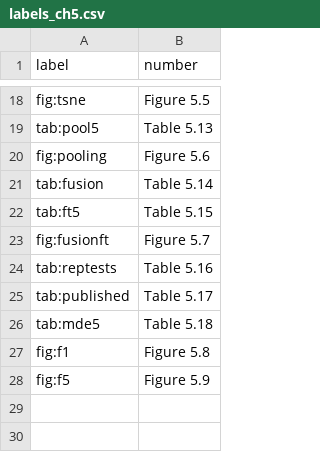
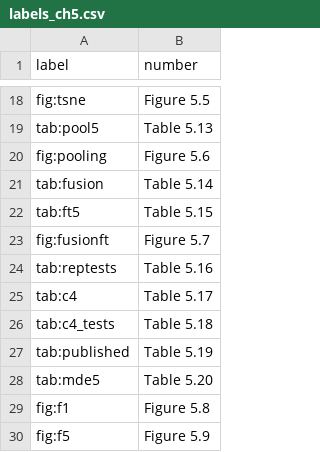
Before and after one commit to mohammad-sayem-uddin/aip-supcon, a CSV file: results/thesis/labels_ch5.csv, drawn as a sheet; only a part is shown, gaps mark what is left out.

```diff
--- a/results/thesis/labels_ch5.csv
+++ b/results/thesis/labels_ch5.csv
@@ -24,4 +24,6 @@ fig:fusionft,Figure 5.7
 tab:reptests,Table 5.16
-tab:published,Table 5.17
-tab:mde5,Table 5.18
+tab:c4,Table 5.17
+tab:c4_tests,Table 5.18
+tab:published,Table 5.19
+tab:mde5,Table 5.20
 fig:f1,Figure 5.8
```
Also changed, not shown: results/tables/T5_7_published_reported.csv, 31 other files.
